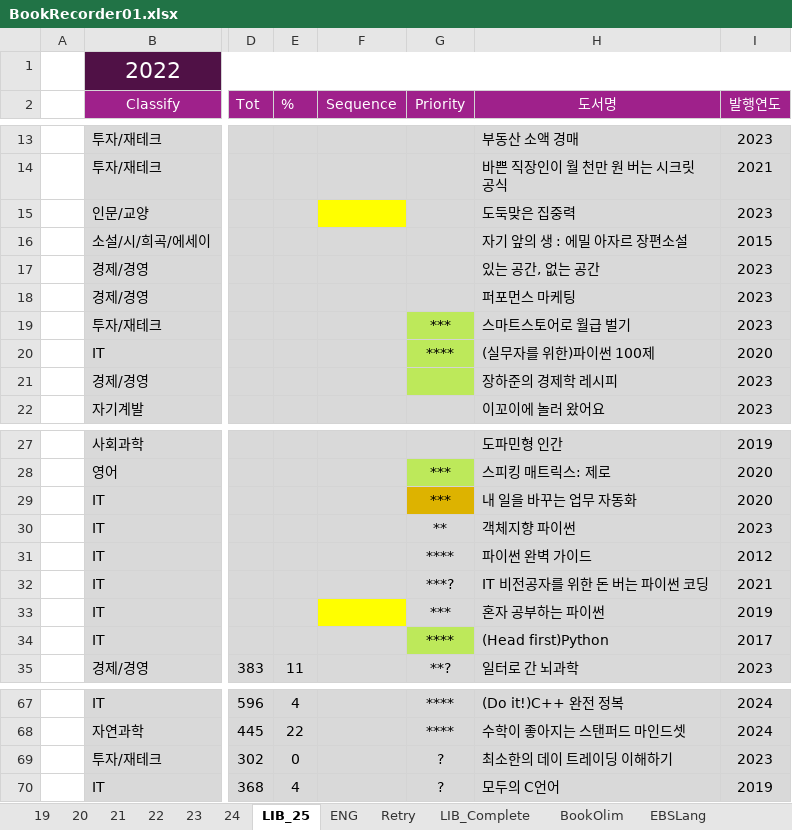
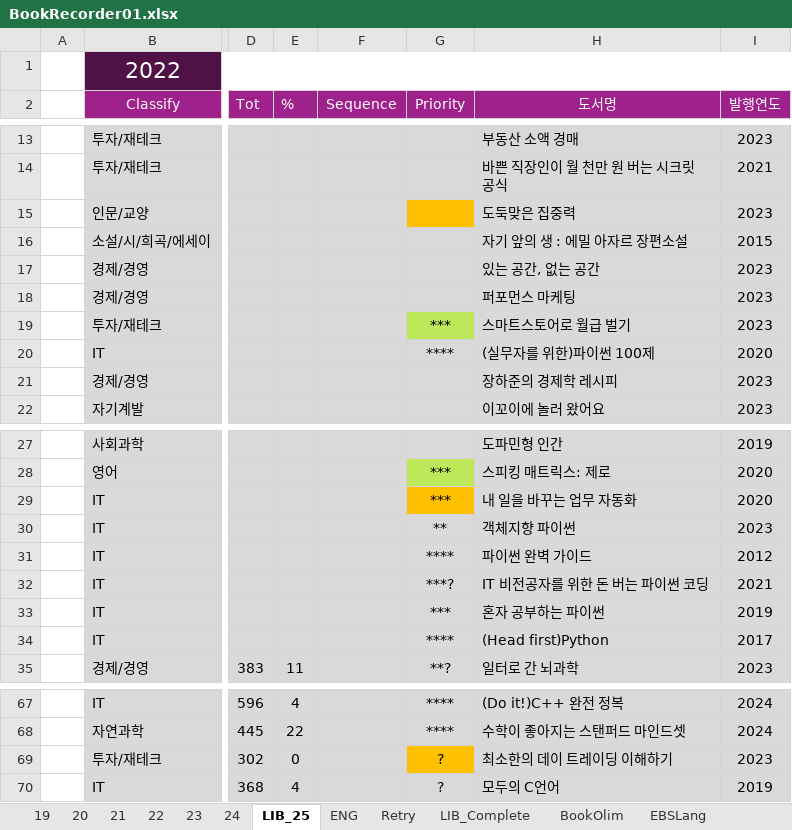
Before and after one commit to SangguKang/doc, an Excel workbook: Book/BookRecorder01.xlsx, sheet LIB_25, drawn as a sheet; only a part is shown, gaps mark what is left out; values as stored, in another font and other column widths than the file's, no borders; the diff covers the shown part only; the diff names each change by its address in the sheet, - before the commit and + after, or states it on an @@ line.

```diff
--- a/Book/BookRecorder01.xlsx (sheet LIB_25)
+++ b/Book/BookRecorder01.xlsx (sheet LIB_25)
-F15 fill: #FFFF00
+F15 fill: #D9D9D9
-G15 fill: #D9D9D9
+G15 fill: #FFC000
-G20:G21 fill: #BDE95A
+G20:G21 fill: #D9D9D9
-G29 fill: #DDB300
+G29 fill: #FFC000
-F33 fill: #FFFF00
+F33 fill: #D9D9D9
-G34 fill: #BDE95A
+G34 fill: #D9D9D9
-G69 fill: #D9D9D9
+G69 fill: #FFC000
```
Also changed, not shown: 4 added rows, 4 removed rows, 15 edited cells and cell formats elsewhere in this sheet, formulas that keep their value, 1 other file.
